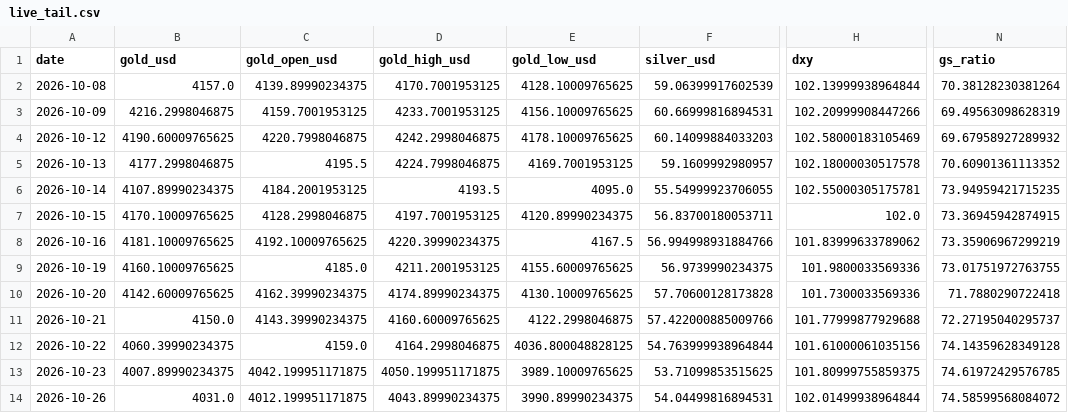
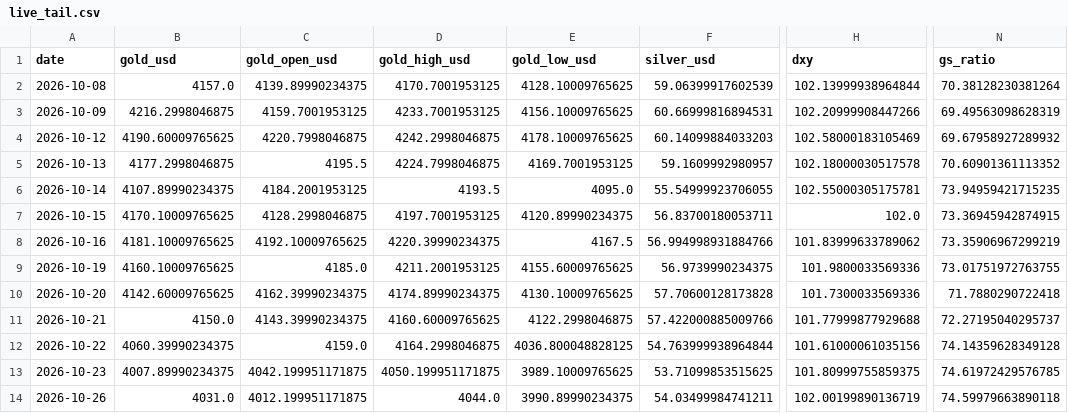
Before and after one commit to abhayv7272/ms-gold-algo, a CSV file: data/algo/live_tail.csv, drawn as a sheet; only a part is shown, gaps mark what is left out; the diff names each change by its address in the sheet, - before the commit and + after, or states it on an @@ line.

```diff
--- a/data/algo/live_tail.csv
+++ b/data/algo/live_tail.csv
-D14 (gold_high_usd): 4043.89990234375
+D14 (gold_high_usd): 4044.0
-F14 (silver_usd): 54.04499816894531
+F14 (silver_usd): 54.03499984741211
-H14 (dxy): 102.01499938964844
+H14 (dxy): 102.00199890136719
-N14 (gs_ratio): 74.58599568084072
+N14 (gs_ratio): 74.59979663890118
```
Also changed, not shown: data/algo/health_log.csv, 2 other files.
